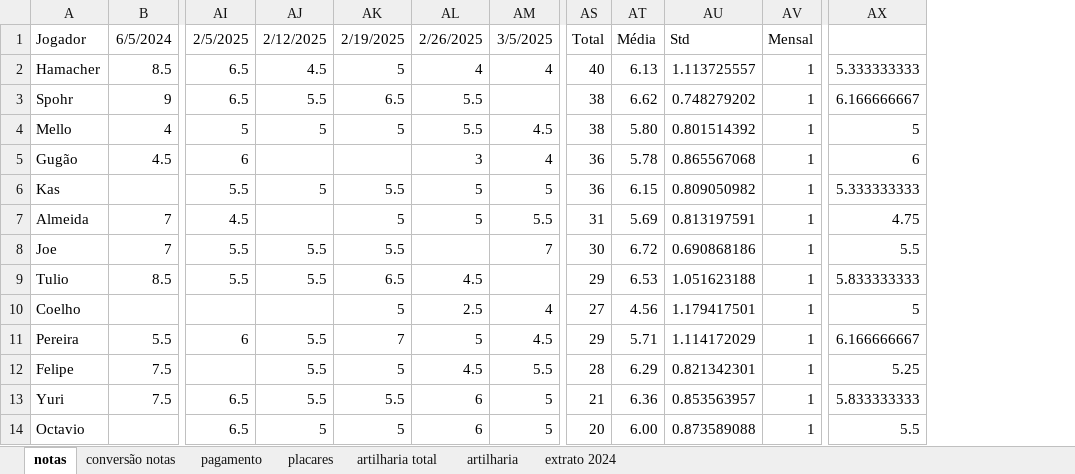
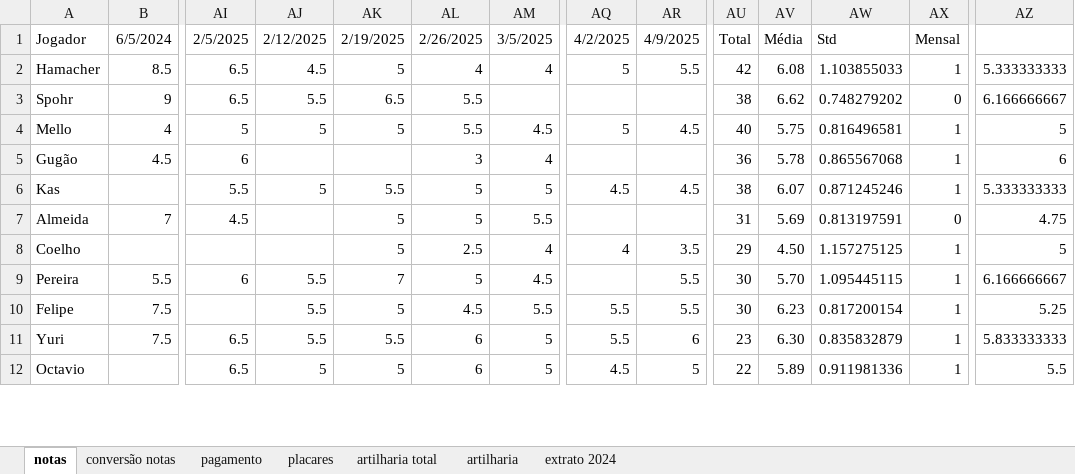
Before and after one commit to PHamacher/dashboard-pelada, an Excel workbook: data/condominio.xlsx, sheet notas, drawn as a sheet; only a part is shown, gaps mark what is left out; values as stored, in another font and other column widths than the file's, no borders; conditional formats not drawn; removed rows and columns are numbered as before the commit, all else as after; rows hold the shown columns only; the diff covers the shown part only; the diff names each change by its address in the sheet, - before the commit and + after, or states it on an @@ line.

Commit message:
9/4/2025

```diff
--- a/data/condominio.xlsx (sheet notas)
+++ b/data/condominio.xlsx (sheet notas)
+column AQ, rows 1-12: 4/2/2025 | 5 |  | 5 |  | 4.5 |  | 4 |  | 5.5 | 5.5 | 4.5
+column AR, rows 1-12: 4/9/2025 | 5.5 |  | 4.5 |  | 4.5 |  | 3.5 | 5.5 | 5.5 | 6 | 5
-AU2: 40
+AU2: 42
-AV2: 6.13
+AV2: 6.08
-AW2: 1.113725557
+AW2: 1.103855033
-AX3: 1
+AX3: 0
-AU4: 38
+AU4: 40
-AV4: 5.80
+AV4: 5.75
-AW4: 0.801514392
+AW4: 0.816496581
-AU6: 36
+AU6: 38
-AV6: 6.15
+AV6: 6.07
-AW6: 0.809050982
+AW6: 0.871245246
-AX7: 1
+AX7: 0
-row 8: Joe | 7 | 5.5 | 5.5 | 5.5 |  | 7 | 30 | 6.72 | 0.690868186 | 1 | 5.5
-row 9: Tulio | 8.5 | 5.5 | 5.5 | 6.5 | 4.5 |  | 29 | 6.53 | 1.051623188 | 1 | 5.833333333
-AU8: 27
+AU8: 29
-AV8: 4.56
+AV8: 4.50
-AW8: 1.179417501
+AW8: 1.157275125
-AU9: 29
+AU9: 30
-AV9: 5.71
+AV9: 5.70
-AW9: 1.114172029
+AW9: 1.095445115
-AU10: 28
+AU10: 30
-AV10: 6.29
+AV10: 6.23
-AW10: 0.821342301
+AW10: 0.817200154
-AU11: 21
+AU11: 23
-AV11: 6.36
+AV11: 6.30
-AW11: 0.853563957
+AW11: 0.835832879
-AU12: 20
+AU12: 22
-AV12: 6.00
+AV12: 5.89
-AW12: 0.873589088
+AW12: 0.911981336
```
Also changed, not shown: 5 added rows, 2 removed rows and 35 edited cells elsewhere in this sheet, sheet placares, sheet pagamento, sheet artilharia, formulas that keep their value.
